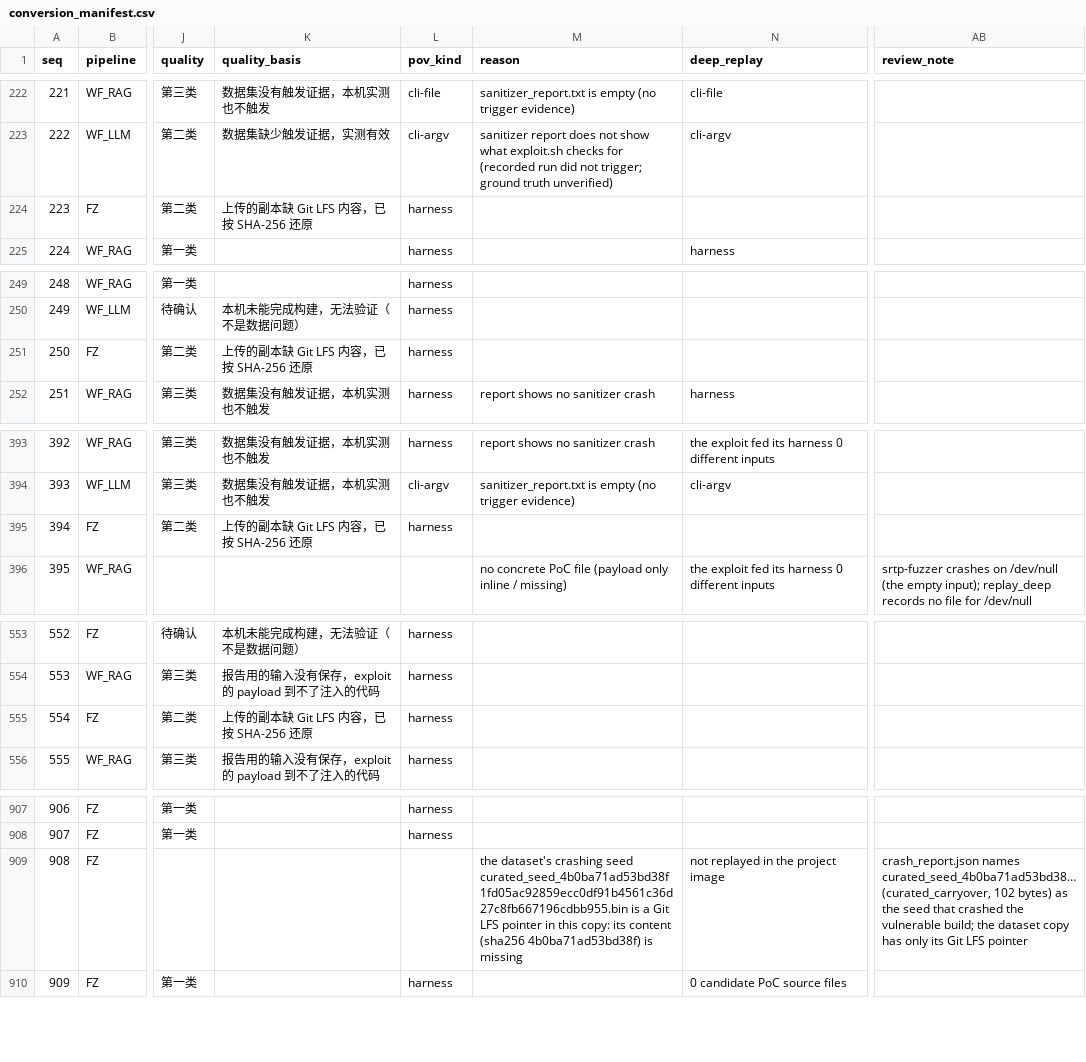
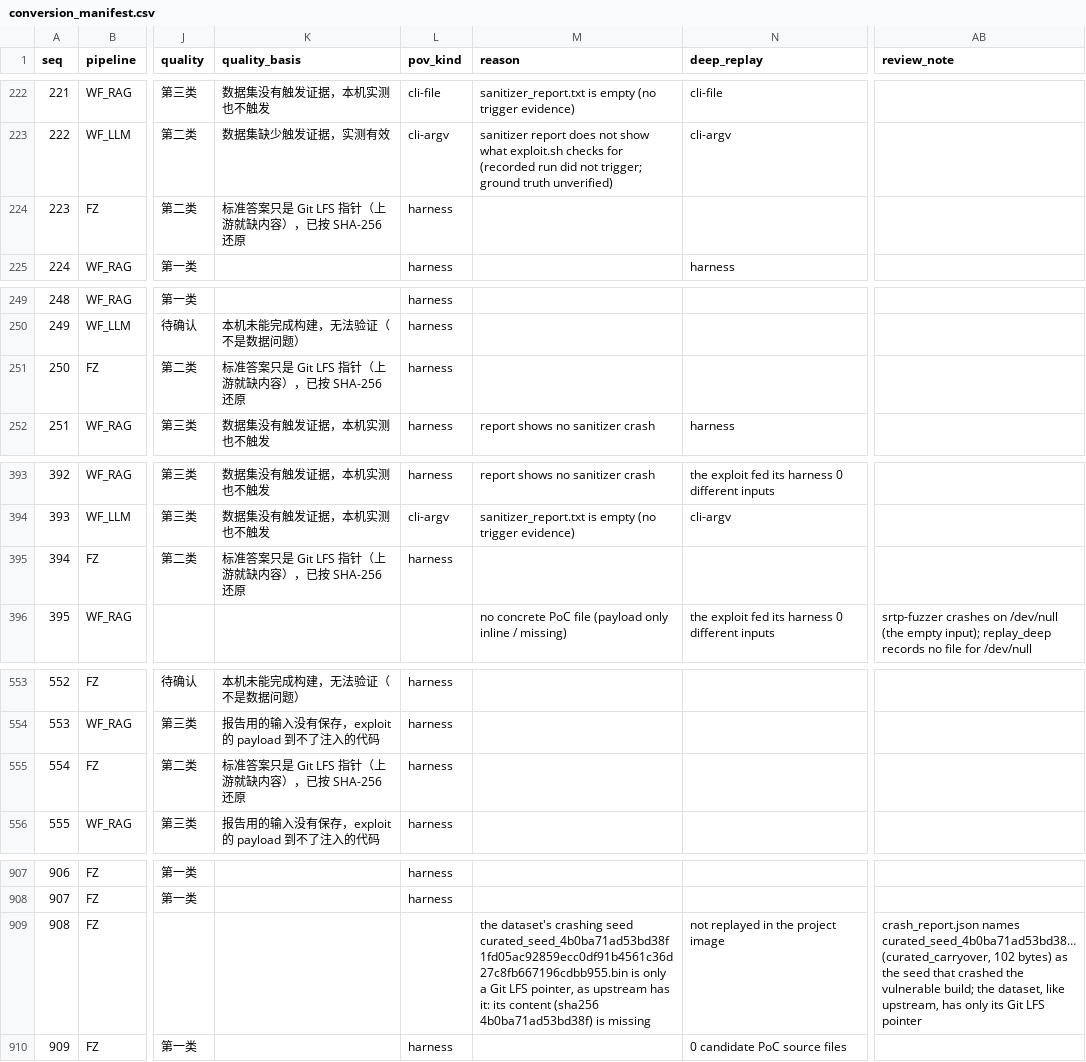
Before and after one commit to NGSecure/cyberforge_tasks20261016, a CSV file: newplatform_bundles/conversion_manifest.csv, drawn as a sheet; only a part is shown, gaps mark what is left out; the diff covers the shown part only; the diff names each change by its address in the sheet, - before the commit and + after, or states it on an @@ line.

```diff
--- a/newplatform_bundles/conversion_manifest.csv
+++ b/newplatform_bundles/conversion_manifest.csv
-K224 (quality_basis): 上传的副本缺 Git LFS 内容，已按 SHA-256 还原
+K224 (quality_basis): 标准答案只是 Git LFS 指针（上游就缺内容），已按 SHA-256 还原
-K251 (quality_basis): 上传的副本缺 Git LFS 内容，已按 SHA-256 还原
+K251 (quality_basis): 标准答案只是 Git LFS 指针（上游就缺内容），已按 SHA-256 还原
-K395 (quality_basis): 上传的副本缺 Git LFS 内容，已按 SHA-256 还原
+K395 (quality_basis): 标准答案只是 Git LFS 指针（上游就缺内容），已按 SHA-256 还原
-K555 (quality_basis): 上传的副本缺 Git LFS 内容，已按 SHA-256 还原
+K555 (quality_basis): 标准答案只是 Git LFS 指针（上游就缺内容），已按 SHA-256 还原
-M909 (reason): …curated_seed_4b0ba71ad53bd38f1fd05ac92859ecc0df91b4561c36d27c8fb667196cdbb955.bin is a Git LFS pointer in this copy: its content…
+M909 (reason): …curated_seed_4b0ba71ad53bd38f1fd05ac92859ecc0df91b4561c36d27c8fb667196cdbb955.bin is only a Git LFS pointer, as upstream has it: its content…
-AB909 (review_note): …build; the dataset copy has only…
+AB909 (review_note): …build; the dataset, like upstream, has only…
```
Also changed, not shown: 28 edited cells elsewhere in this file, 32 other files.
